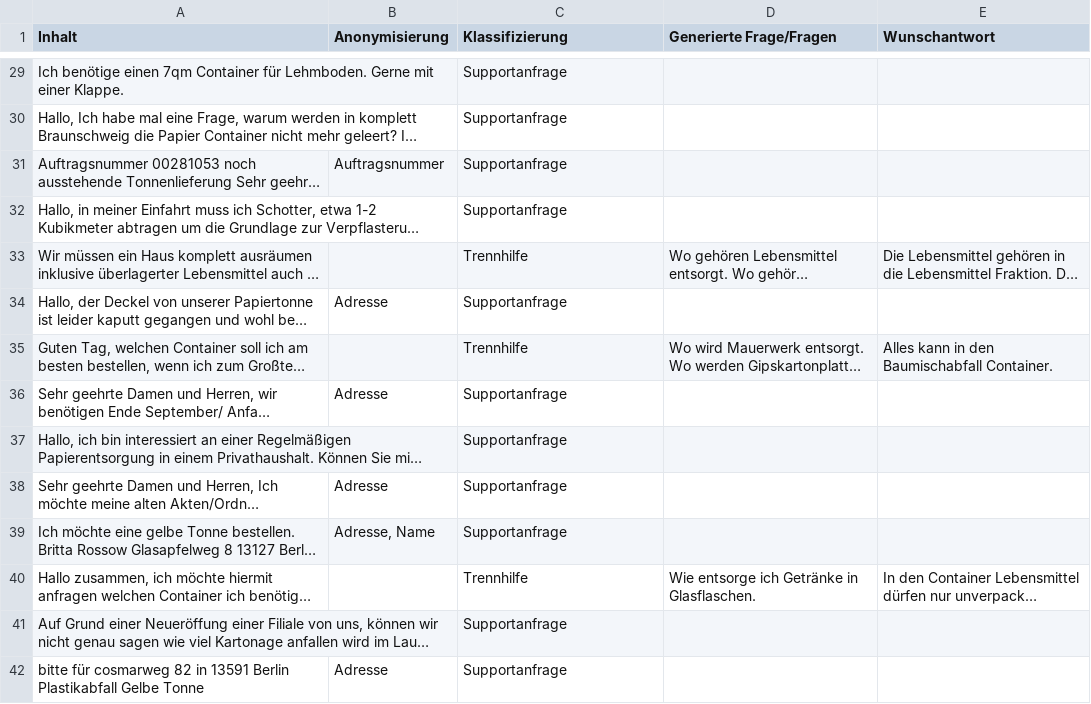
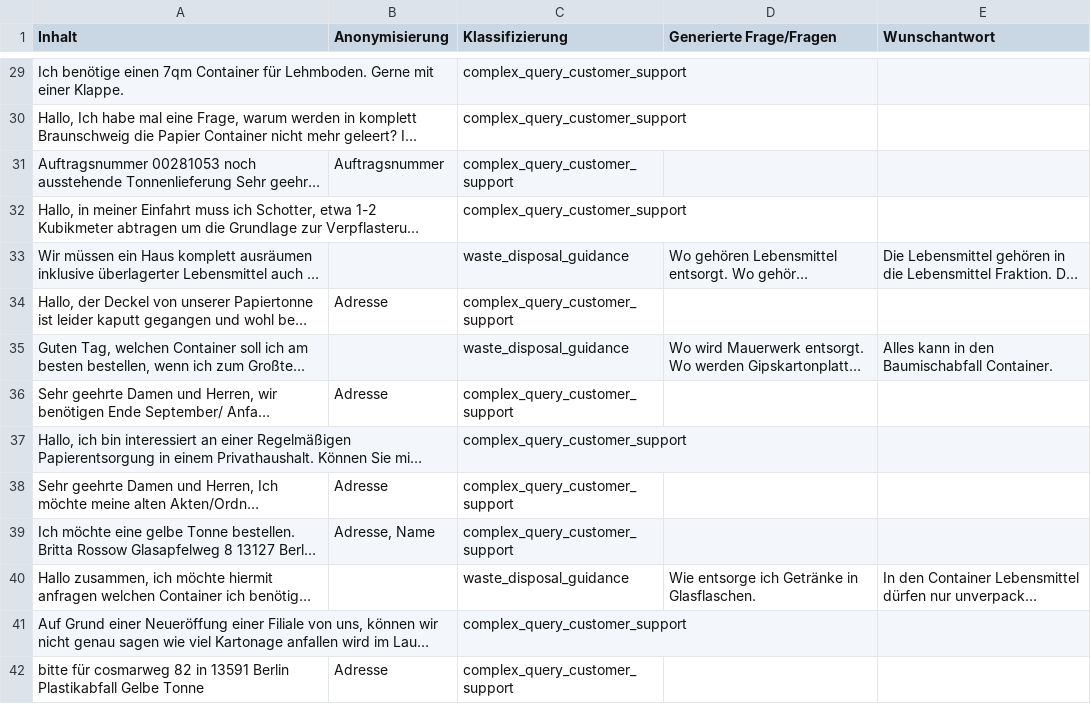
Before and after one commit to maxih4/masterarbeit, a CSV file: chatbot/evaluation/files/input.csv, drawn as a sheet; only a part is shown, gaps mark what is left out; long unchanged cells end in …; the diff covers the shown part only; the diff names each change by its address in the sheet, - before the commit and + after, or states it on an @@ line.

```diff
--- a/chatbot/evaluation/files/input.csv
+++ b/chatbot/evaluation/files/input.csv
-C29:C32 (Klassifizierung): Supportanfrage
+C29:C32 (Klassifizierung): complex_query_customer_support
-C33 (Klassifizierung): Trennhilfe
+C33 (Klassifizierung): waste_disposal_guidance
-C34 (Klassifizierung): Supportanfrage
+C34 (Klassifizierung): complex_query_customer_support
-C35 (Klassifizierung): Trennhilfe
+C35 (Klassifizierung): waste_disposal_guidance
-C36:C39 (Klassifizierung): Supportanfrage
+C36:C39 (Klassifizierung): complex_query_customer_support
-C40 (Klassifizierung): Trennhilfe
+C40 (Klassifizierung): waste_disposal_guidance
-C41:C42 (Klassifizierung): Supportanfrage
+C41:C42 (Klassifizierung): complex_query_customer_support
```
Also changed, not shown: 87 edited cells elsewhere in this file.
